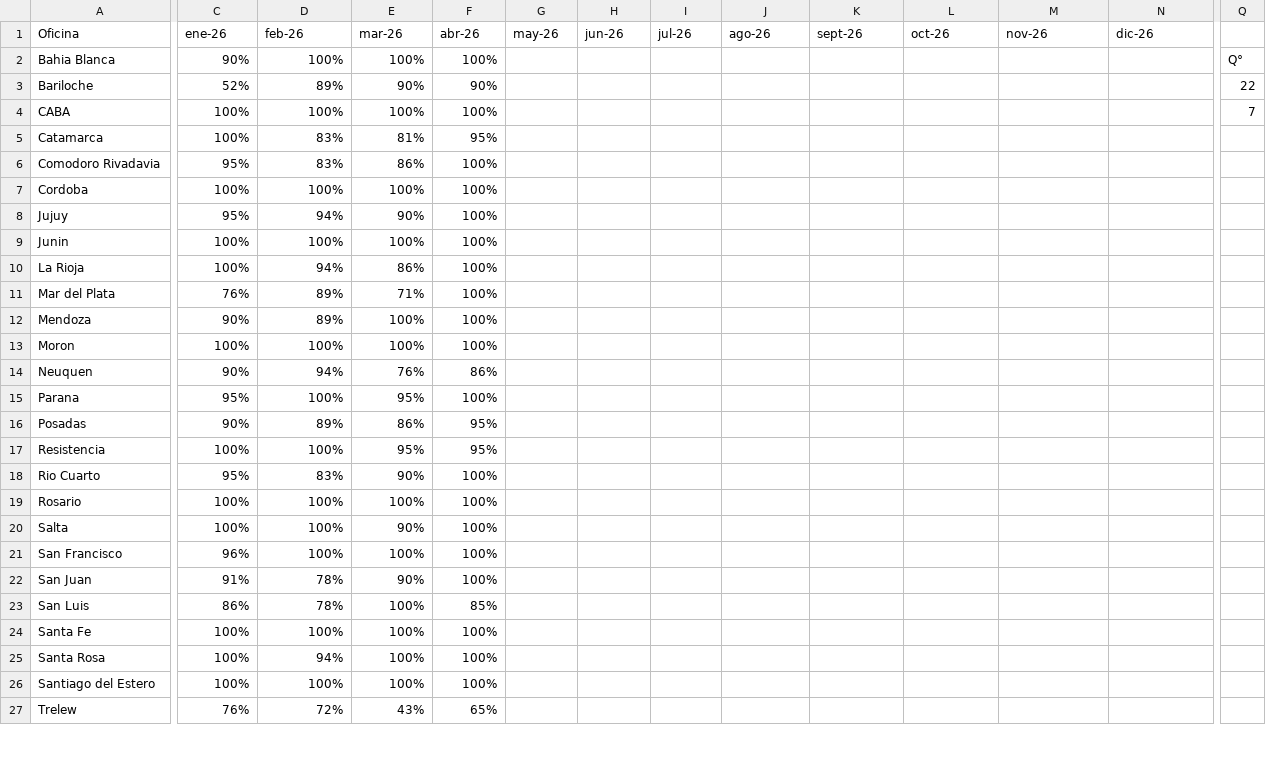
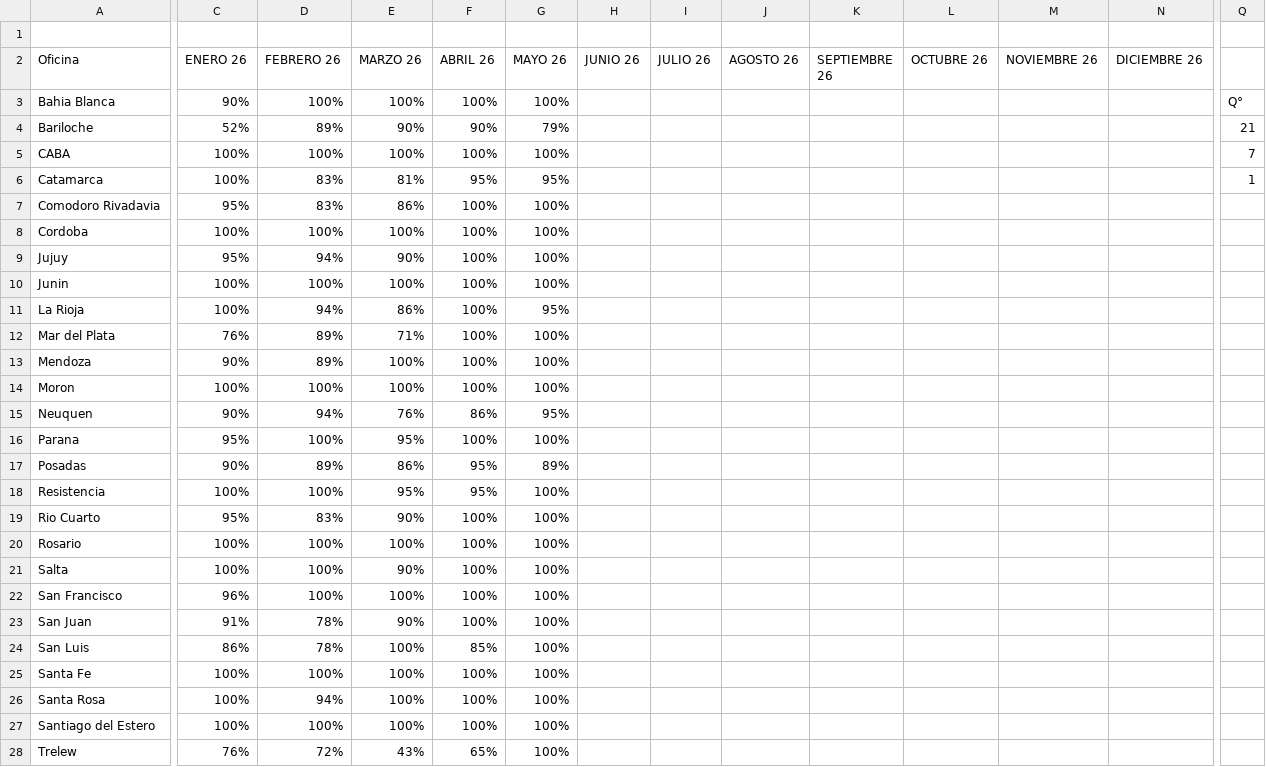
Before and after one commit to JToledo12/dashboard-logistica, a CSV file: ida.csv, drawn as a sheet; only a part is shown, gaps mark what is left out; addresses are those after the commit; rows hold the shown columns only; the diff covers the shown part only; the diff names each change by its address in the sheet, - before the commit and + after, or states it on an @@ line.

Commit message:
Update ida.csv

```diff
--- a/ida.csv
+++ b/ida.csv
+row 1: (empty)
-C2: ene-26
+C2: ENERO 26
-D2: feb-26
+D2: FEBRERO 26
-E2: mar-26
+E2: MARZO 26
-F2: abr-26
+F2: ABRIL 26
-G2: may-26
+G2: MAYO 26
-H2: jun-26
+H2: JUNIO 26
-I2: jul-26
+I2: JULIO 26
-J2: ago-26
+J2: AGOSTO 26
-K2: sept-26
+K2: SEPTIEMBRE 26
-L2: oct-26
+L2: OCTUBRE 26
-M2: nov-26
+M2: NOVIEMBRE 26
-N2: dic-26
+N2: DICIEMBRE 26
-G3 (MAYO 26): (empty)
+G3 (MAYO 26): 100%
-G4 (MAYO 26): (empty)
+G4 (MAYO 26): 79%
-Q4: 22
+Q4: 21
-G5 (MAYO 26): (empty)
+G5 (MAYO 26): 100%
-G6 (MAYO 26): (empty)
+G6 (MAYO 26): 95%
-Q6: (empty)
+Q6: 1
-G7:G10 (MAYO 26): (empty)
+G7:G10 (MAYO 26): 100%
-G11 (MAYO 26): (empty)
+G11 (MAYO 26): 95%
-G12:G14 (MAYO 26): (empty)
+G12:G14 (MAYO 26): 100%
-G15 (MAYO 26): (empty)
+G15 (MAYO 26): 95%
-G16 (MAYO 26): (empty)
+G16 (MAYO 26): 100%
-G17 (MAYO 26): (empty)
+G17 (MAYO 26): 89%
-G18:G28 (MAYO 26): (empty)
+G18:G28 (MAYO 26): 100%
```
Also changed, not shown: 7 edited cells elsewhere in this file.
